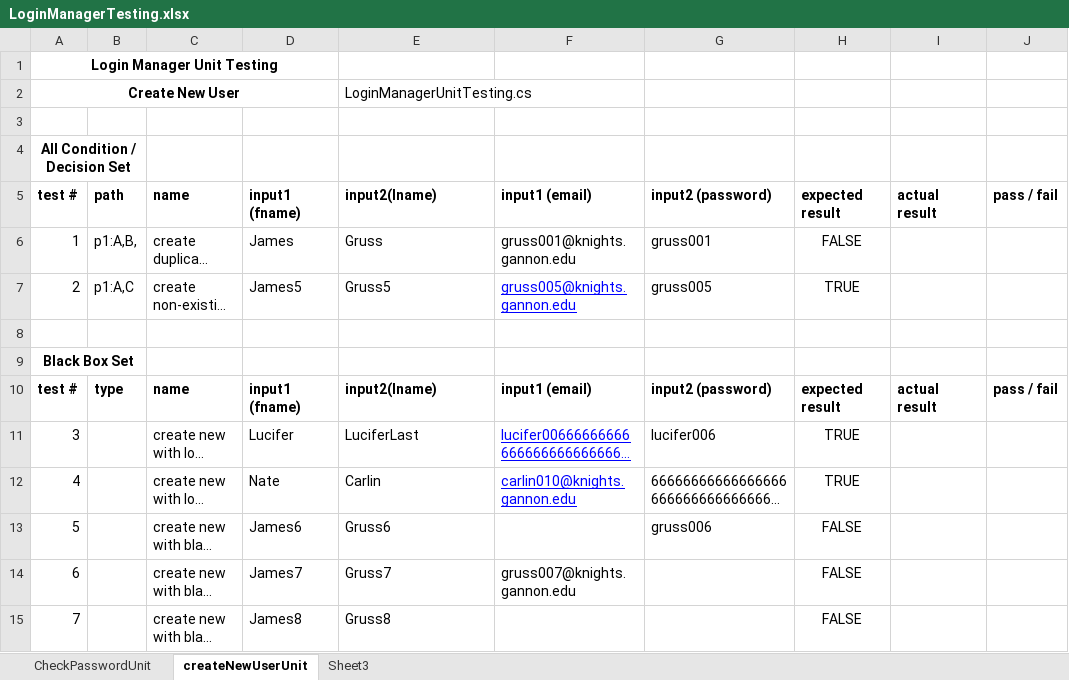
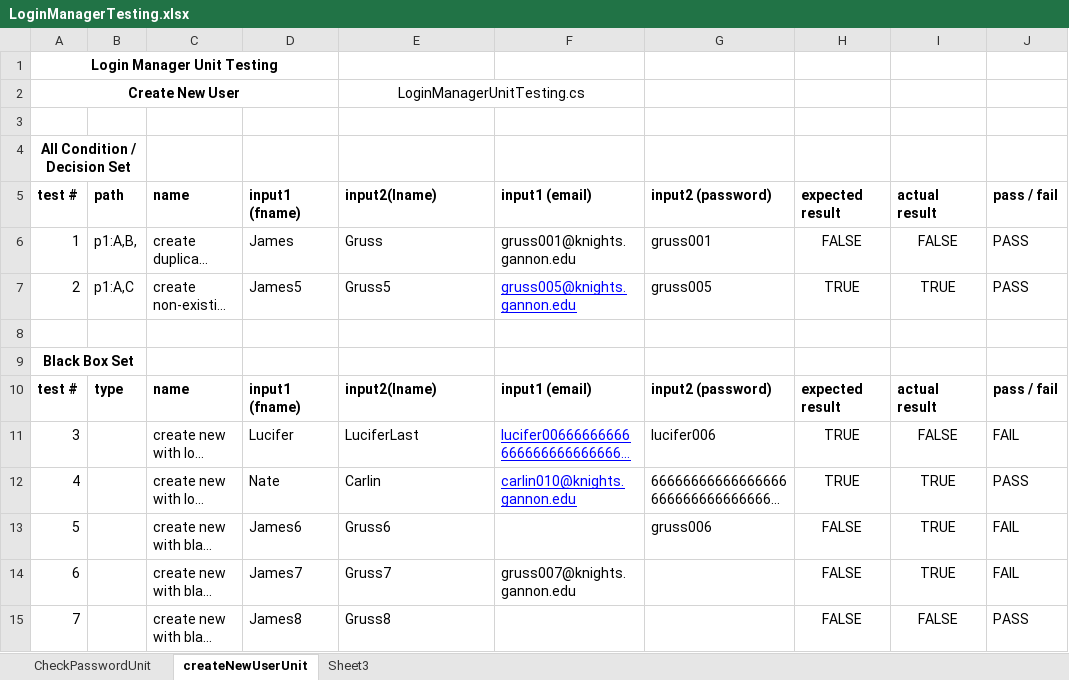
Before and after one commit to jgrussjr/cis315_OfficeHours, an Excel workbook: test_cases/stqa_NEW/LoginManagerTesting.xlsx, sheet createNewUserUnit, drawn as a sheet; long unchanged cells end in …; values as stored, in another font and other column widths than the file's, no borders; conditional formats not drawn; the diff names each change by its address in the sheet, - before the commit and + after, or states it on an @@ line.

```diff
--- a/test_cases/stqa_NEW/LoginManagerTesting.xlsx (sheet createNewUserUnit)
+++ b/test_cases/stqa_NEW/LoginManagerTesting.xlsx (sheet createNewUserUnit)
-E2 alignment: left
+E2 alignment: center
+E2:F2 merged
-I6: (empty)
+I6: FALSE
-J6:J7: (empty)
+J6:J7: PASS
-I7: (empty)
+I7: TRUE
-I11: (empty)
+I11: FALSE
-J11: (empty)
+J11: FAIL
-I12:I14: (empty)
+I12:I14: TRUE
-J12: (empty)
+J12: PASS
-J13:J14: (empty)
+J13:J14: FAIL
-I15: (empty)
+I15: FALSE
-J15: (empty)
+J15: PASS
```
Also changed, not shown: sheet CheckPasswordUnit, 2 other files.
